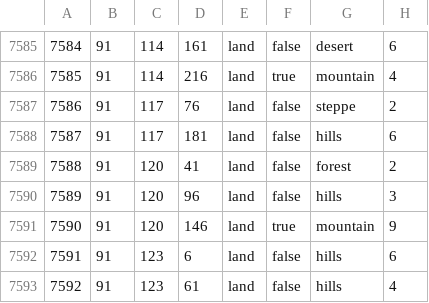
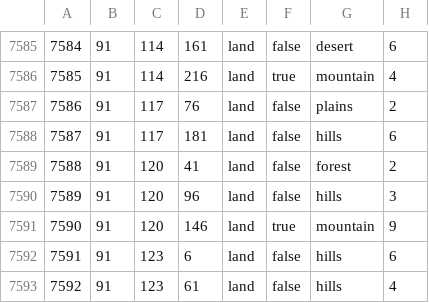
Before and after one commit to JoeBidenWhatAreYouHiding/kx, a CSV file: map/definition.csv, drawn as a sheet; only a part is shown, gaps mark what is left out.

Commit message:
Update definition.csv

```diff
--- a/map/definition.csv
+++ b/map/definition.csv
@@ -7586,3 +7586,3 @@
 7585;91;114;216;land;true;mountain;4
-7586;91;117;76;land;false;steppe;2
+7586;91;117;76;land;false;plains;2
 7587;91;117;181;land;false;hills;6
```
